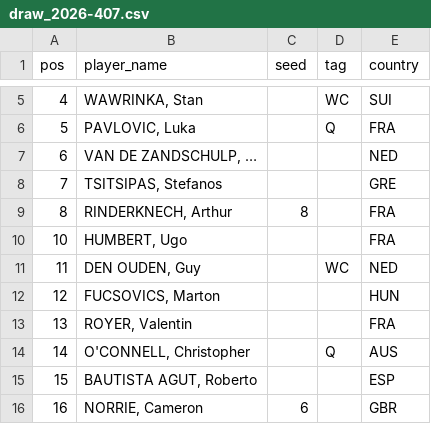
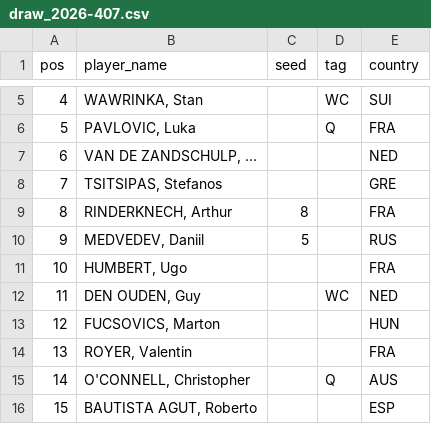
Before and after one commit to ashitaca-hub/estratego-flask, a CSV file: data/draw_2026-407.csv, drawn as a sheet; only a part is shown, gaps mark what is left out; the shorter side is filled out with more unchanged rows; the diff names each change by its address in the sheet, - before the commit and + after, or states it on an @@ line.

Commit message:
Update draw_2026-407.csv

```diff
--- a/data/draw_2026-407.csv
+++ b/data/draw_2026-407.csv
+row 10: 9 | MEDVEDEV, Daniil | 5 |  | RUS
```
